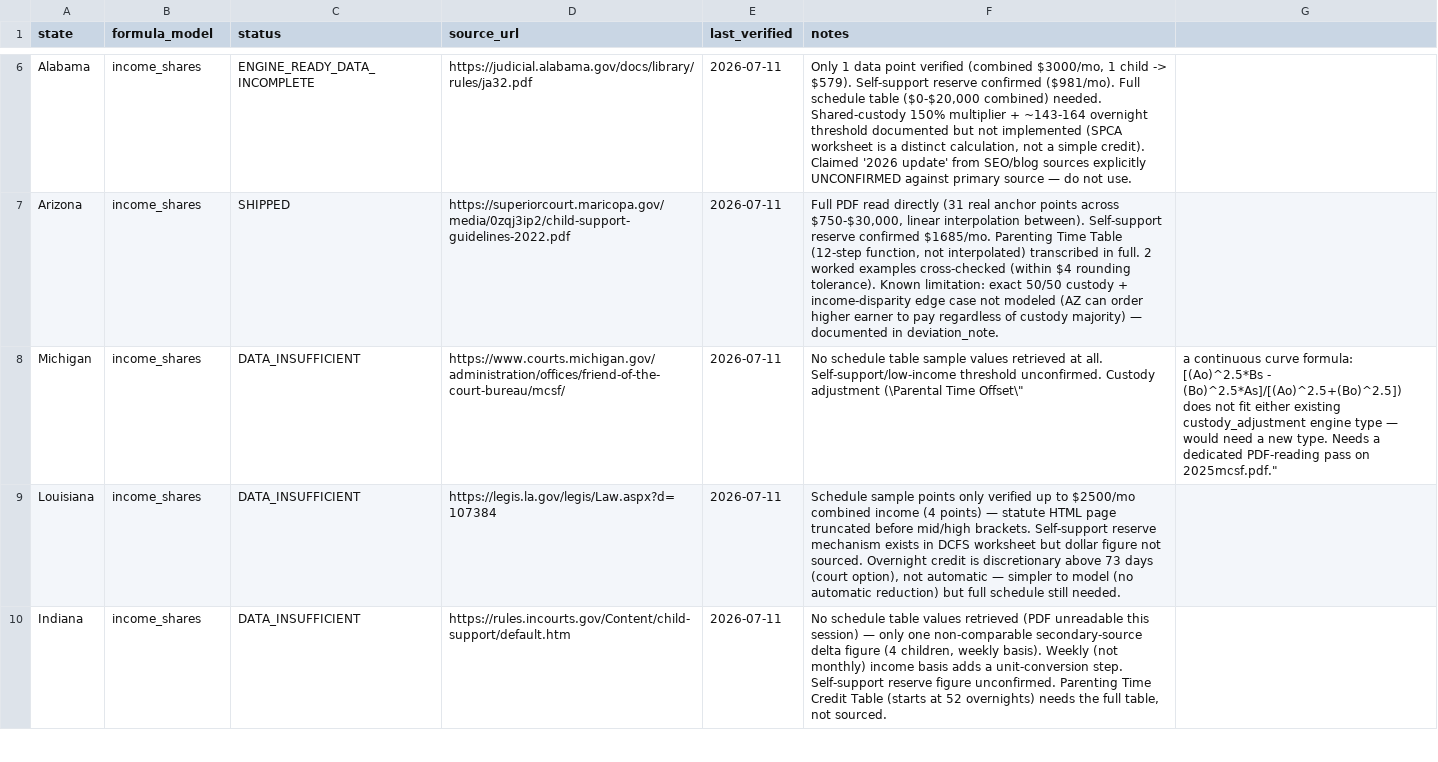
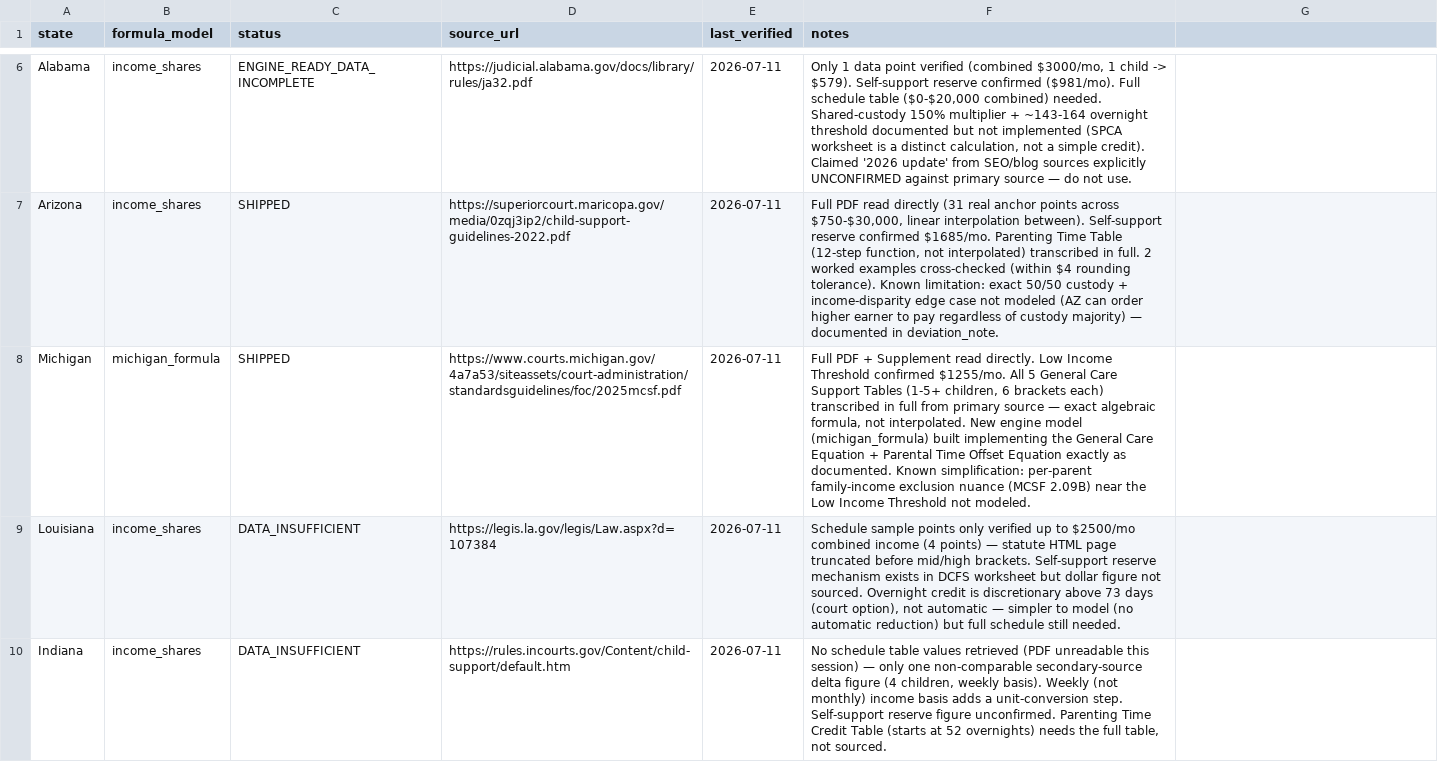
Before and after one commit to sadiyaqeen92639572-cloud/child-support-calculator-usa, a CSV file: research/sourcing-tracker.csv, drawn as a sheet; only a part is shown, gaps mark what is left out; the diff names each change by its address in the sheet, - before the commit and + after, or states it on an @@ line.

```diff
--- a/research/sourcing-tracker.csv
+++ b/research/sourcing-tracker.csv
-B8 (formula_model): income_shares
+B8 (formula_model): michigan_formula
-C8 (status): DATA_INSUFFICIENT
+C8 (status): SHIPPED
-D8 (source_url): https://www.courts.michigan.gov/administration/offices/friend-of-the-court-bureau/mcsf/
+D8 (source_url): https://www.courts.michigan.gov/4a7a53/siteassets/court-administration/standardsguidelines/foc/2025mcsf.pdf
-F8 (notes): No schedule table sample values retrieved at all. Self-support/low-income threshold unconfirmed. Custody adjustment (\Parental Time Offset\"
+F8 (notes): Full PDF + Supplement read directly. Low Income Threshold confirmed $1255/mo. All 5 General Care Support Tables (1-5+ children, 6 brackets each) transcribed in full from primary source — exact algebraic formula, not interpolated. New engine model (michigan_formula) built implementing the General Care Equation + Parental Time Offset Equation exactly as documented. Known simplification: per-parent family-income exclusion nuance (MCSF 2.09B) near the Low Income Threshold not modeled.
-G8: a continuous curve formula: [(Ao)^2.5*Bs - (Bo)^2.5*As]/[(Ao)^2.5+(Bo)^2.5]) does not fit either existing custody_adjustment engine type — would need a new type. Needs a dedicated PDF-reading pass on 2025mcsf.pdf."
+G8: (empty)
```
Also changed, not shown: research/verification-log.csv, 11 other files.
